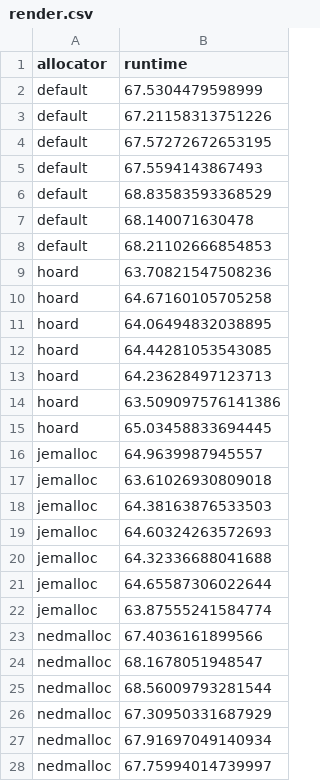
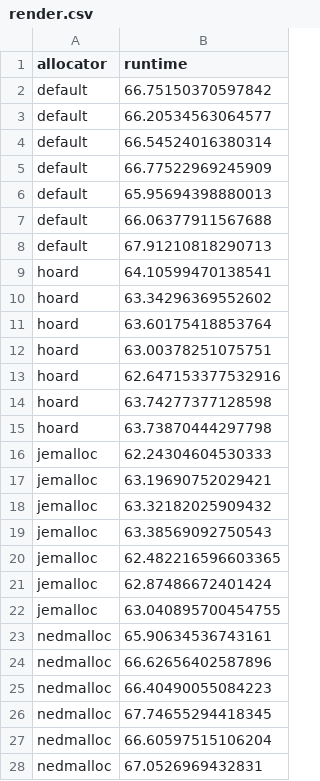
Before and after one commit to FenTheFox/499T, a CSV file: results/firefox/render.csv, drawn as a sheet; only a part is shown; the diff covers the shown part only.

```diff
--- a/results/firefox/render.csv
+++ b/results/firefox/render.csv
@@ -1,28 +1,28 @@
 allocator,runtime
-default,67.5304479598999
-default,67.21158313751226
-default,67.57272672653195
-default,67.5594143867493
-default,68.83583593368529
-default,68.140071630478
-default,68.21102666854853
-hoard,63.70821547508236
-hoard,64.67160105705258
-hoard,64.06494832038895
-hoard,64.44281053543085
-hoard,64.23628497123713
-hoard,63.509097576141386
-hoard,65.03458833694445
-jemalloc,64.9639987945557
-jemalloc,63.61026930809018
-jemalloc,64.38163876533503
-jemalloc,64.60324263572693
-jemalloc,64.32336688041688
-jemalloc,64.65587306022644
-jemalloc,63.87555241584774
-nedmalloc,67.4036161899566
-nedmalloc,68.1678051948547
-nedmalloc,68.56009793281544
-nedmalloc,67.30950331687929
-nedmalloc,67.91697049140934
-nedmalloc,67.75994014739997
+default,66.75150370597842
+default,66.20534563064577
+default,66.54524016380314
+default,66.77522969245909
+default,65.95694398880013
+default,66.06377911567688
+default,67.91210818290713
+hoard,64.10599470138541
+hoard,63.34296369552602
+hoard,63.60175418853764
+hoard,63.00378251075751
+hoard,62.647153377532916
+hoard,63.74277377128598
+hoard,63.73870444297798
+jemalloc,62.24304604530333
+jemalloc,63.19690752029421
+jemalloc,63.32182025909432
+jemalloc,63.38569092750543
+jemalloc,62.482216596603365
+jemalloc,62.87486672401424
+jemalloc,63.040895700454755
+nedmalloc,65.90634536743161
+nedmalloc,66.62656402587896
+nedmalloc,66.40490055084223
+nedmalloc,67.74655294418345
+nedmalloc,66.60597515106204
+nedmalloc,67.0526969432831
```
Also changed, not shown: 1 edited cell elsewhere in this file, results/firefox/js.csv, results/firefox/render_stats.csv, 3 other files.
